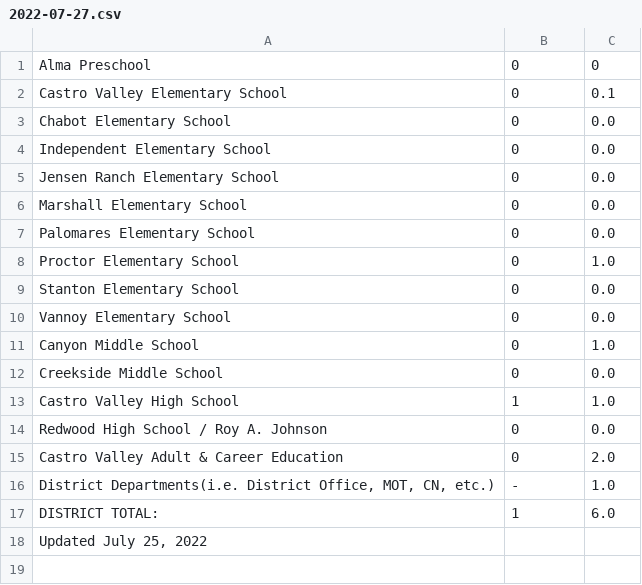
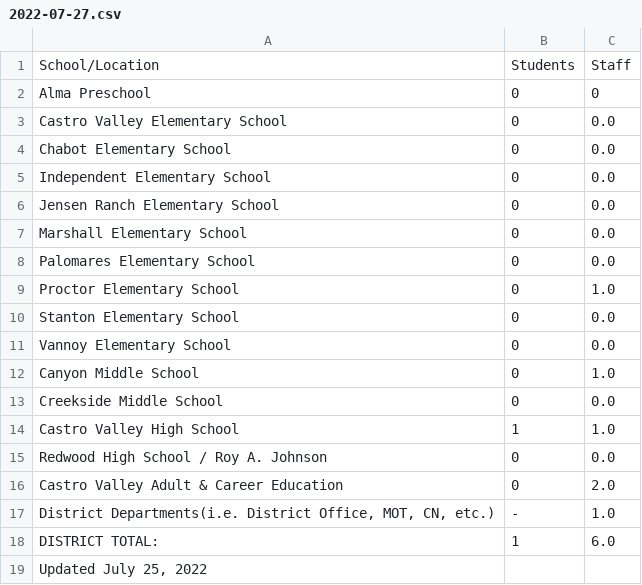
Before and after one commit to tctree333/CVUSD-COVID19-Cases, a CSV file: data/csv/2022-07-27.csv, drawn as a sheet.

```diff
--- a/data/csv/2022-07-27.csv
+++ b/data/csv/2022-07-27.csv
@@ -1,3 +1,4 @@
+School/Location,Students,Staff
 Alma Preschool,0,0
-Castro Valley Elementary School,0,0.1
+Castro Valley Elementary School,0,0.0
 Chabot Elementary School,0,0.0
```
